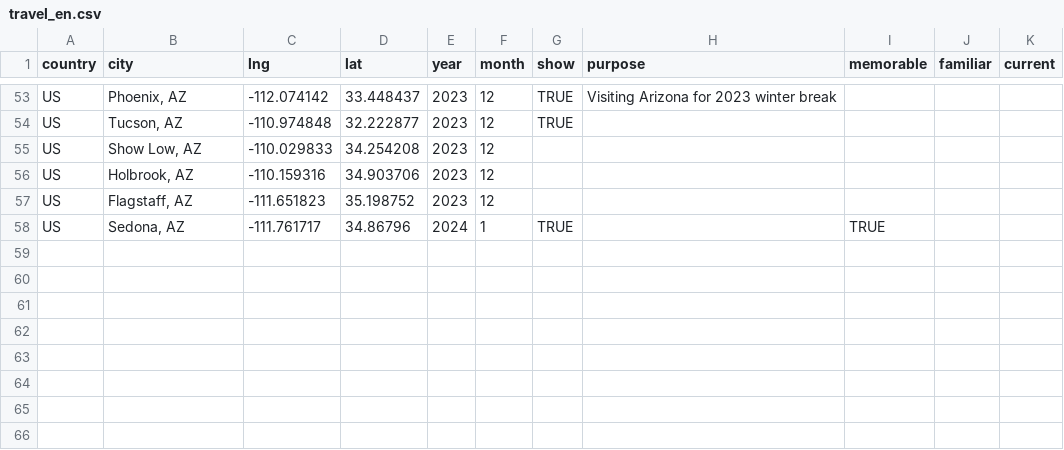
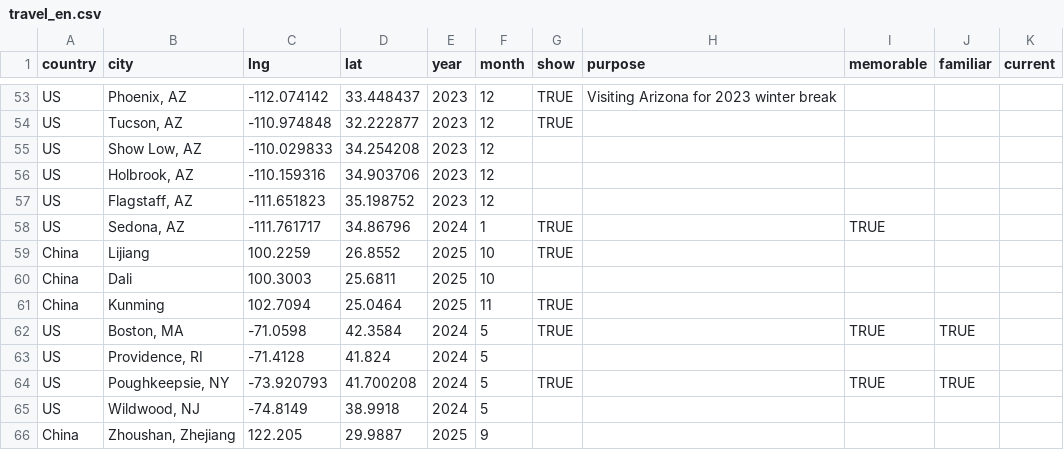
Before and after one commit to YichengShen/yichengshen.github.io, a CSV file: public/files/travel_en.csv, drawn as a sheet; only a part is shown, gaps mark what is left out; the diff names each change by its address in the sheet, - before the commit and + after, or states it on an @@ line.

```diff
--- a/public/files/travel_en.csv
+++ b/public/files/travel_en.csv
+row 59: China | Lijiang | 100.2259 | 26.8552 | 2025 | 10 | TRUE
+row 60: China | Dali | 100.3003 | 25.6811 | 2025 | 10
+row 61: China | Kunming | 102.7094 | 25.0464 | 2025 | 11 | TRUE
+row 62: US | Boston, MA | -71.0598 | 42.3584 | 2024 | 5 | TRUE |  | TRUE | TRUE
+row 63: US | Providence, RI | -71.4128 | 41.824 | 2024 | 5
+row 64: US | Poughkeepsie, NY | -73.920793 | 41.700208 | 2024 | 5 | TRUE |  | TRUE | TRUE
+row 65: US | Wildwood, NJ | -74.8149 | 38.9918 | 2024 | 5
+row 66: China | Zhoushan, Zhejiang | 122.205 | 29.9887 | 2025 | 9
```
Also changed, not shown: public/files/travel_zh.csv.
